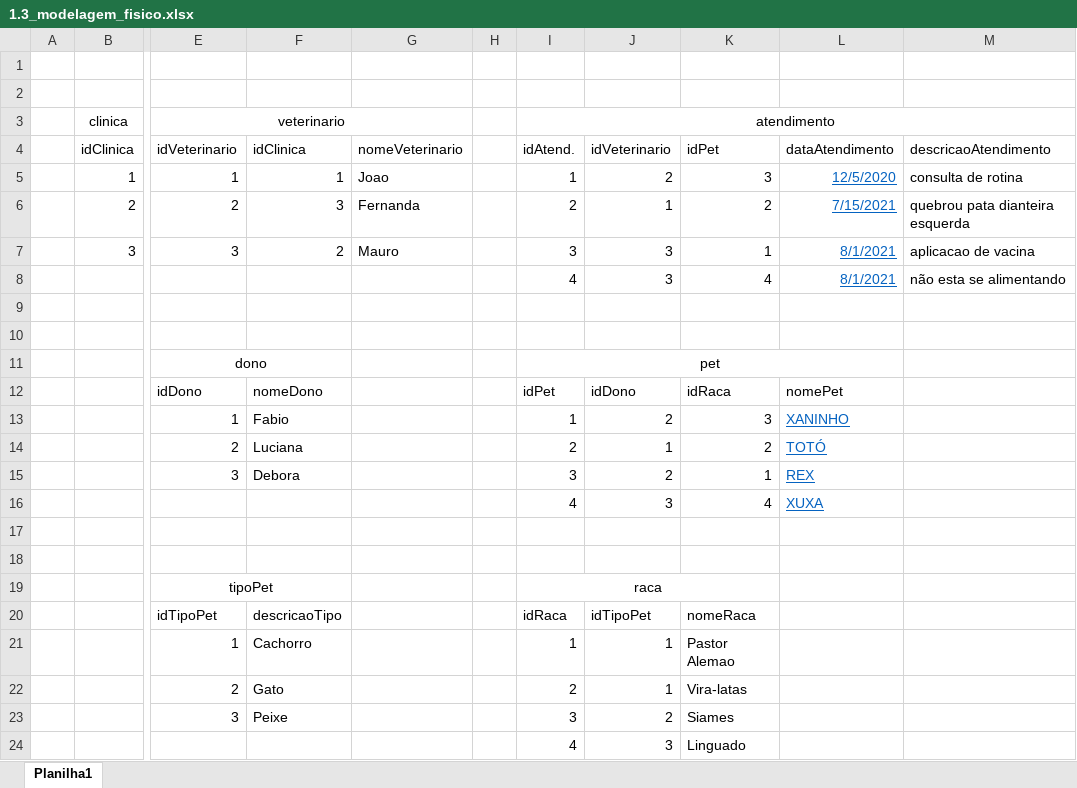
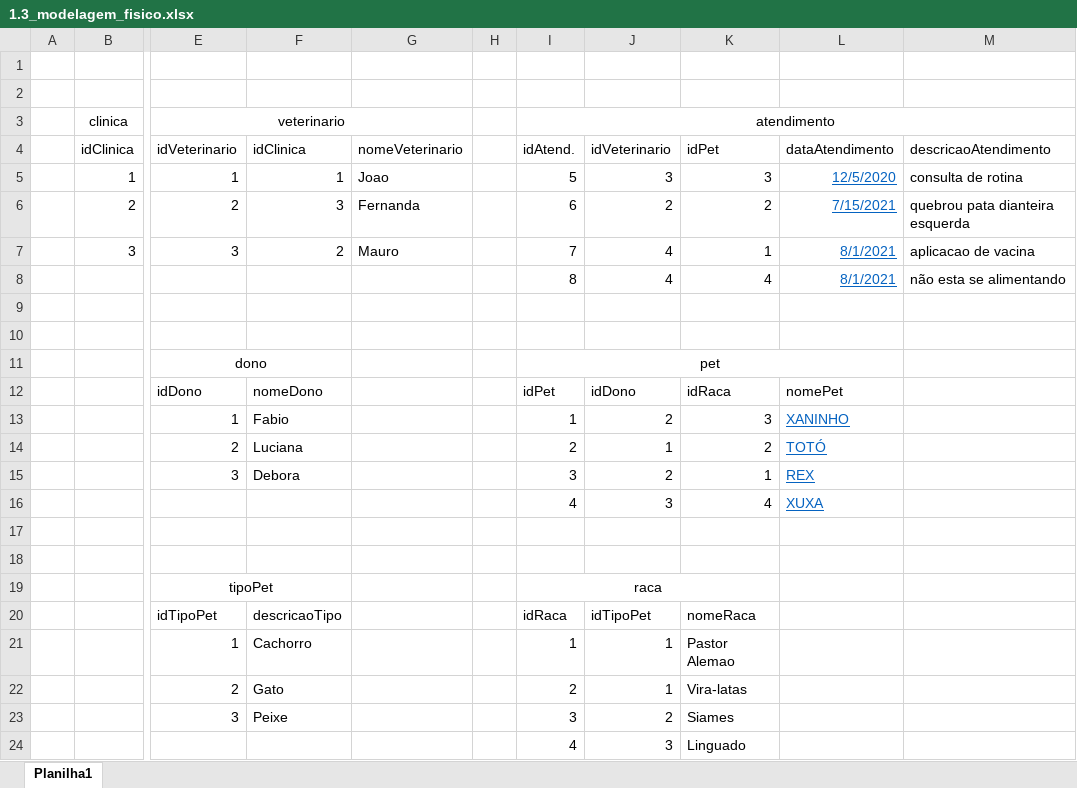
Before and after one commit to s-f22/SENAI_2, an Excel workbook: sprint_1_bd/exercicios_01/1.3-exercicio-pclinics/ex3/1.3_modelagem_fisico.xlsx, sheet Planilha1, drawn as a sheet; only a part is shown, gaps mark what is left out; values as stored, in another font and other column widths than the file's, no borders; the diff names each change by its address in the sheet, - before the commit and + after, or states it on an @@ line.

```diff
--- a/sprint_1_bd/exercicios_01/1.3-exercicio-pclinics/ex3/1.3_modelagem_fisico.xlsx (sheet Planilha1)
+++ b/sprint_1_bd/exercicios_01/1.3-exercicio-pclinics/ex3/1.3_modelagem_fisico.xlsx (sheet Planilha1)
-I5 (idAtend.): 1
+I5 (idAtend.): 5
-J5 (idVeterinario): 2
+J5 (idVeterinario): 3
-I6 (idAtend.): 2
+I6 (idAtend.): 6
-J6 (idVeterinario): 1
+J6 (idVeterinario): 2
-I7 (idAtend.): 3
+I7 (idAtend.): 7
-J7:J8 (idVeterinario): 3
+J7:J8 (idVeterinario): 4
-I8 (idAtend.): 4
+I8 (idAtend.): 8
```
Also changed, not shown: SP MEDICAL GROUP/sprint_1_BD/modelagens/modelagem-SP_MED_GROUP-fisico.xlsx, 8 other files.
